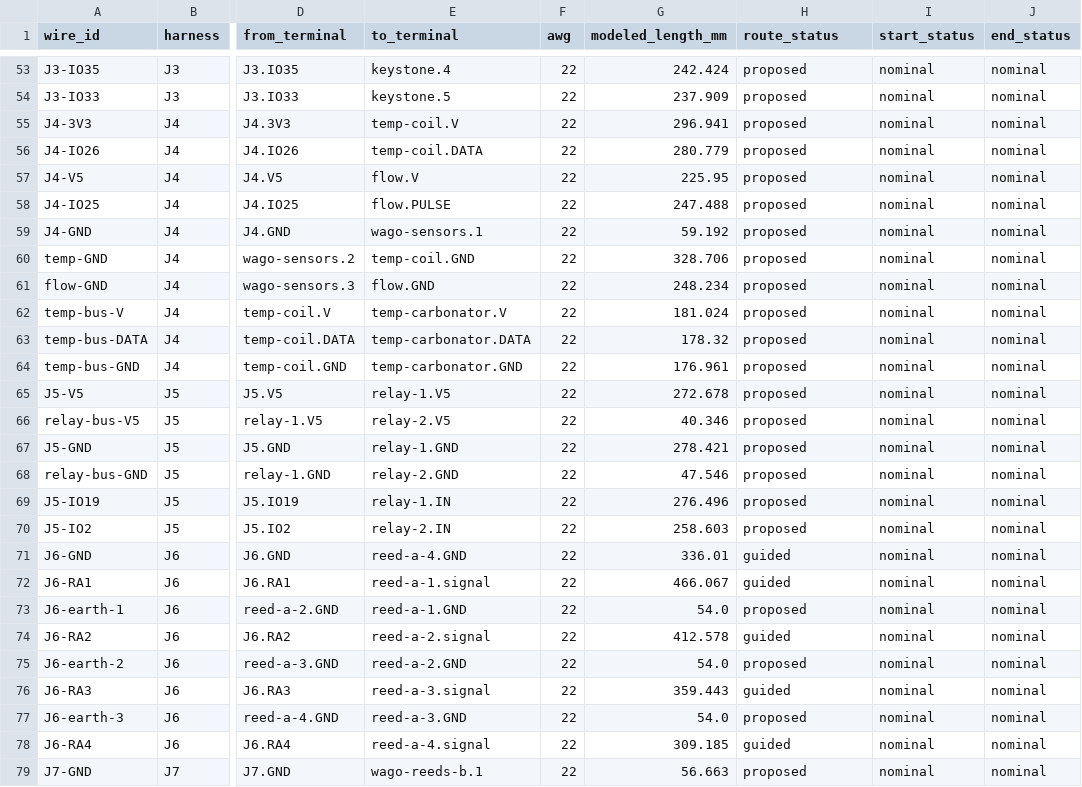
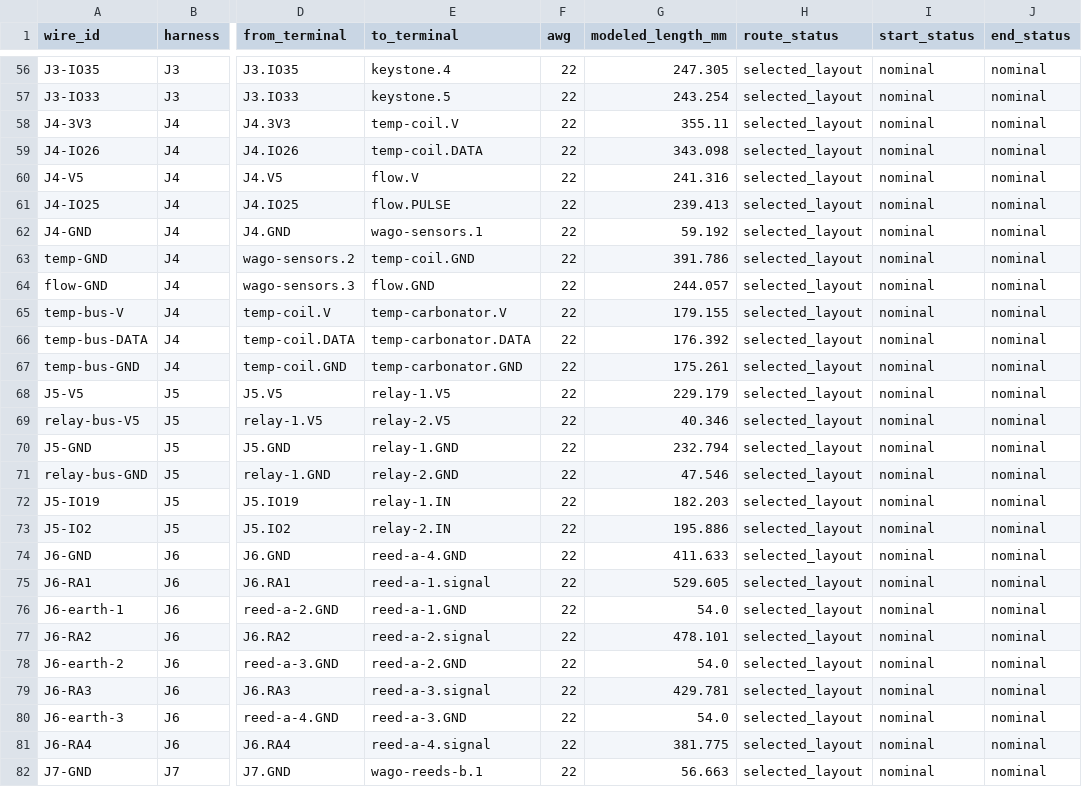
Before and after one commit to derekbreden/homesodamachine, a CSV file: hardware/wiring/enclosure-wiring.csv, drawn as a sheet; only a part is shown, gaps mark what is left out; addresses are those after the commit; the diff covers the shown part only; the diff names each change by its address in the sheet, - before the commit and + after, or states it on an @@ line.

Commit message:
Finish the installed harness around the approved ASSE layout
Dress the complete harness through the retained clips and revised lid guide,
place the rear mains junctions and ground stack, and model the three final
WAGO joins with their separate pigtails. Complete the jack, clamp clocking
and meter-cap passage fits and update the fabrication and assembly records.

The manual larger-body review covers 101 conductors and connector housings.
All 120 wiring bodies match the source and read back as valid native solids.
Wire-to-wire and wire-to-tube contacts are excluded from wire clearance.

Session: Implement approved ASSE joints layout
Derek: "As far as wires are concerned, only worry about wires conflicting with other larger bodies."
Derek: "Wires and wagos last, after you've implemented and committed and pushed everything else already."
Derek: "This is not a rough draft, this is a final draft. Please finish things completely and don't leave open items that had been solved in previous layouts."
Derek: "Please consider the approved assembly an expectation for placement and sequence, not a strict coordinate requirement."

```diff
--- a/hardware/wiring/enclosure-wiring.csv
+++ b/hardware/wiring/enclosure-wiring.csv
-G56 (modeled_length_mm): 242.424
+G56 (modeled_length_mm): 247.305
-H56:H73 (route_status): proposed
+H56:H73 (route_status): selected_layout
-G57 (modeled_length_mm): 237.909
+G57 (modeled_length_mm): 243.254
-G58 (modeled_length_mm): 296.941
+G58 (modeled_length_mm): 355.11
-G59 (modeled_length_mm): 280.779
+G59 (modeled_length_mm): 343.098
-G60 (modeled_length_mm): 225.95
+G60 (modeled_length_mm): 241.316
-G61 (modeled_length_mm): 247.488
+G61 (modeled_length_mm): 239.413
-G63 (modeled_length_mm): 328.706
+G63 (modeled_length_mm): 391.786
-G64 (modeled_length_mm): 248.234
+G64 (modeled_length_mm): 244.057
-G65 (modeled_length_mm): 181.024
+G65 (modeled_length_mm): 179.155
-G66 (modeled_length_mm): 178.32
+G66 (modeled_length_mm): 176.392
-G67 (modeled_length_mm): 176.961
+G67 (modeled_length_mm): 175.261
-G68 (modeled_length_mm): 272.678
+G68 (modeled_length_mm): 229.179
-G70 (modeled_length_mm): 278.421
+G70 (modeled_length_mm): 232.794
-G72 (modeled_length_mm): 276.496
+G72 (modeled_length_mm): 182.203
-G73 (modeled_length_mm): 258.603
+G73 (modeled_length_mm): 195.886
-G74 (modeled_length_mm): 336.01
+G74 (modeled_length_mm): 411.633
-H74:H75 (route_status): guided
+H74:H75 (route_status): selected_layout
-G75 (modeled_length_mm): 466.067
+G75 (modeled_length_mm): 529.605
-H76 (route_status): proposed
+H76 (route_status): selected_layout
-G77 (modeled_length_mm): 412.578
+G77 (modeled_length_mm): 478.101
-H77 (route_status): guided
+H77 (route_status): selected_layout
-H78 (route_status): proposed
+H78 (route_status): selected_layout
-G79 (modeled_length_mm): 359.443
+G79 (modeled_length_mm): 429.781
-H79 (route_status): guided
+H79 (route_status): selected_layout
-H80 (route_status): proposed
+H80 (route_status): selected_layout
-G81 (modeled_length_mm): 309.185
+G81 (modeled_length_mm): 381.775
-H81 (route_status): guided
+H81 (route_status): selected_layout
-H82 (route_status): proposed
+H82 (route_status): selected_layout
```
Also changed, not shown: 3 added rows and 102 edited cells elsewhere in this file, 47 other files.
